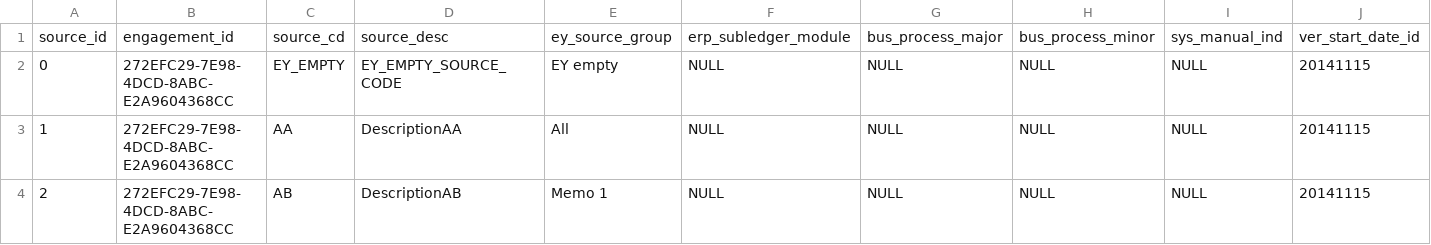
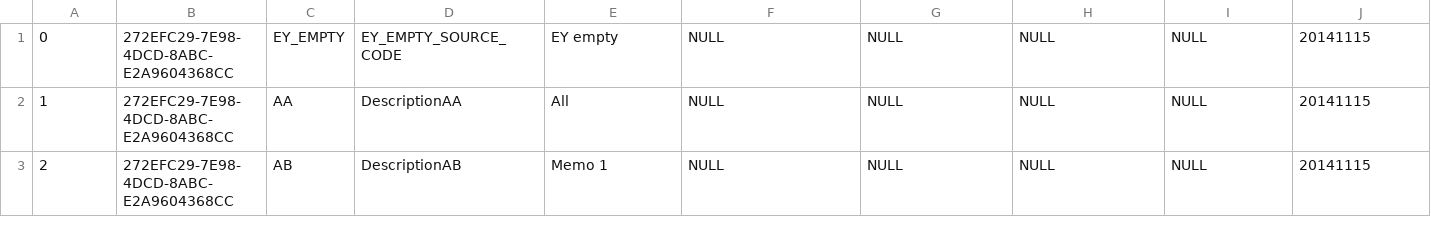
Before and after one commit to JavaMuller/hive-test-harness, a CSV file: data/build/source_listing.csv, drawn as a sheet; only a part is shown; rows hold the shown columns only; the diff names each change by its address in the sheet, - before the commit and + after, or states it on an @@ line.

```diff
--- a/data/build/source_listing.csv
+++ b/data/build/source_listing.csv
-row 1: source_id | engagement_id | source_cd | source_desc | ey_source_group | erp_subledger_module | bus_process_major | bus_process_minor | sys_manual_ind | ver_start_date_id
```
Also changed, not shown: data/build/business_unit_listing.csv, data/build/customer_master.csv, 18 other files.
